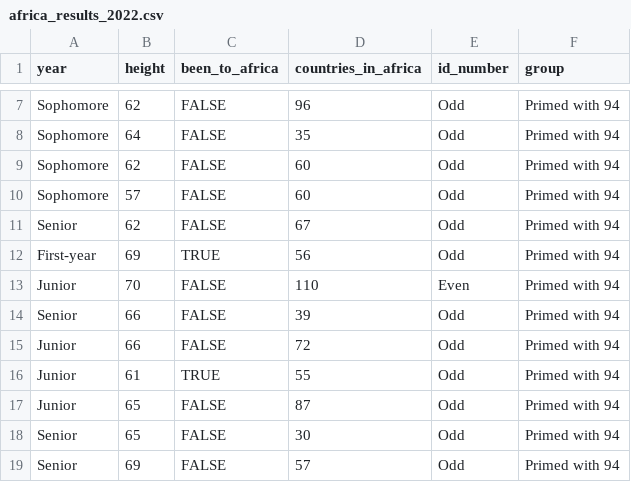
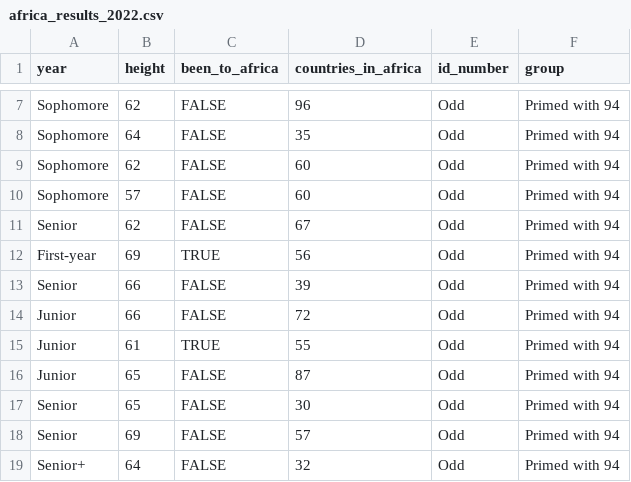
Before and after one commit to rudeboybert/SDS220, a CSV file: static/africa_results_2022.csv, drawn as a sheet; only a part is shown, gaps mark what is left out; the shorter side is filled out with more unchanged rows.

```diff
--- a/static/africa_results_2022.csv
+++ b/static/africa_results_2022.csv
@@ -12,3 +12,2 @@ Senior,62,FALSE,67,Odd,Primed with 94
 First-year,69,TRUE,56,Odd,Primed with 94
-Junior,70,FALSE,110,Even,Primed with 94
 Senior,66,FALSE,39,Odd,Primed with 94
```
Also changed, not shown: 1 other file.
